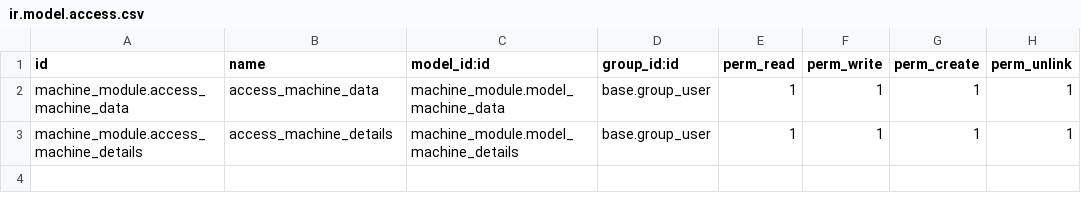
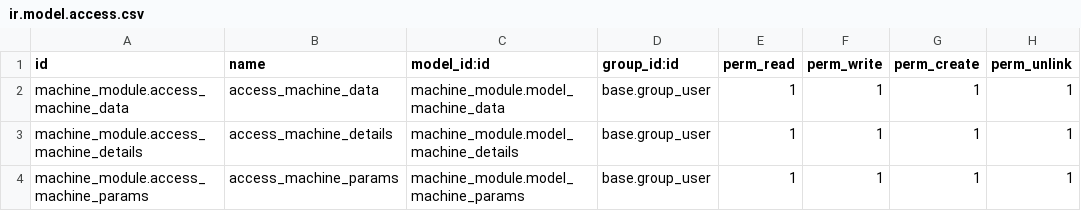
Before and after one commit to EdraakSystems/Odoo-main, a CSV file: custom_modules/machine_module/security/ir.model.access.csv, drawn as a sheet; the diff names each change by its address in the sheet, - before the commit and + after, or states it on an @@ line.

```diff
--- a/custom_modules/machine_module/security/ir.model.access.csv
+++ b/custom_modules/machine_module/security/ir.model.access.csv
+row 4: machine_module.access_machine_params | access_machine_params | machine_module.model_machine_params | base.group_user | 1 | 1 | 1 | 1
```
Also changed, not shown: 22 other files.
